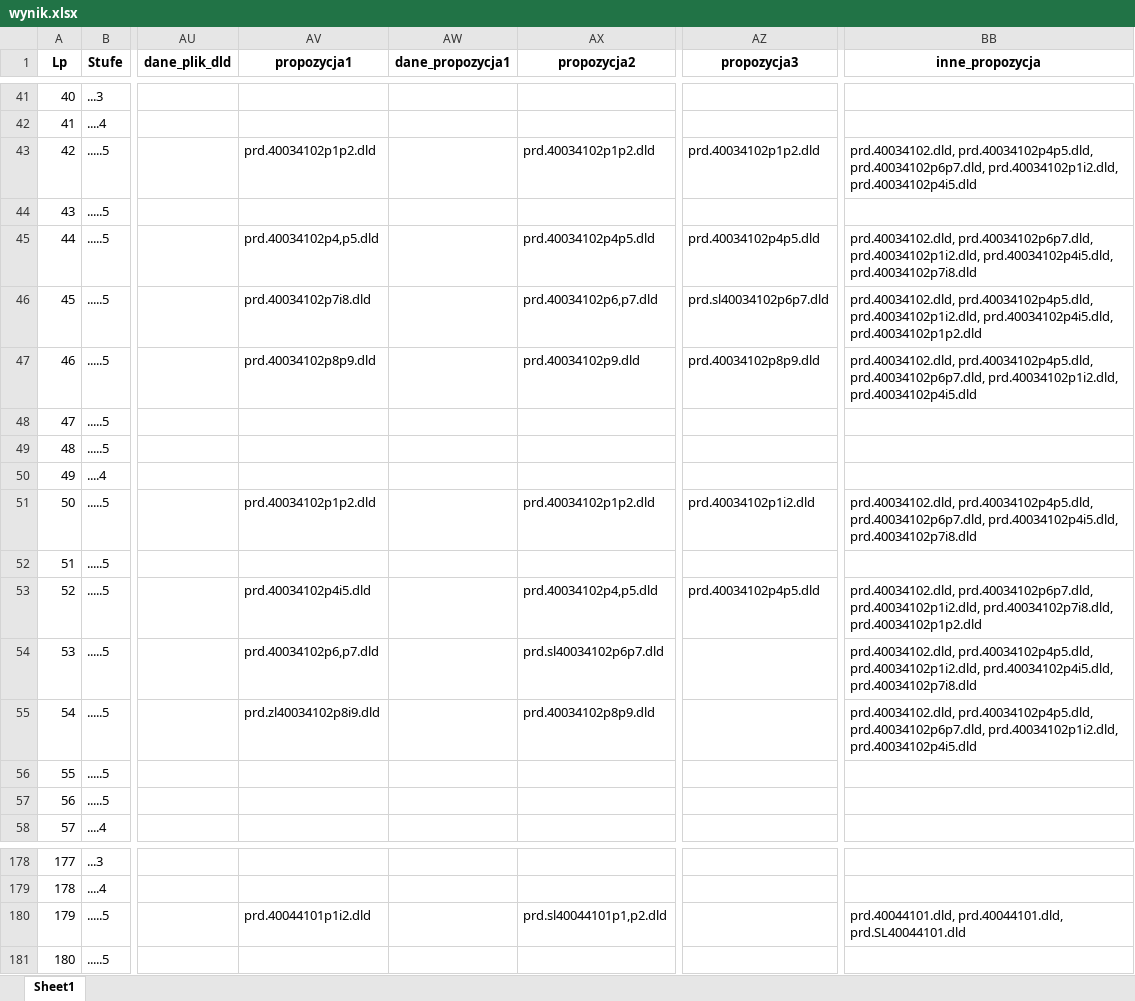
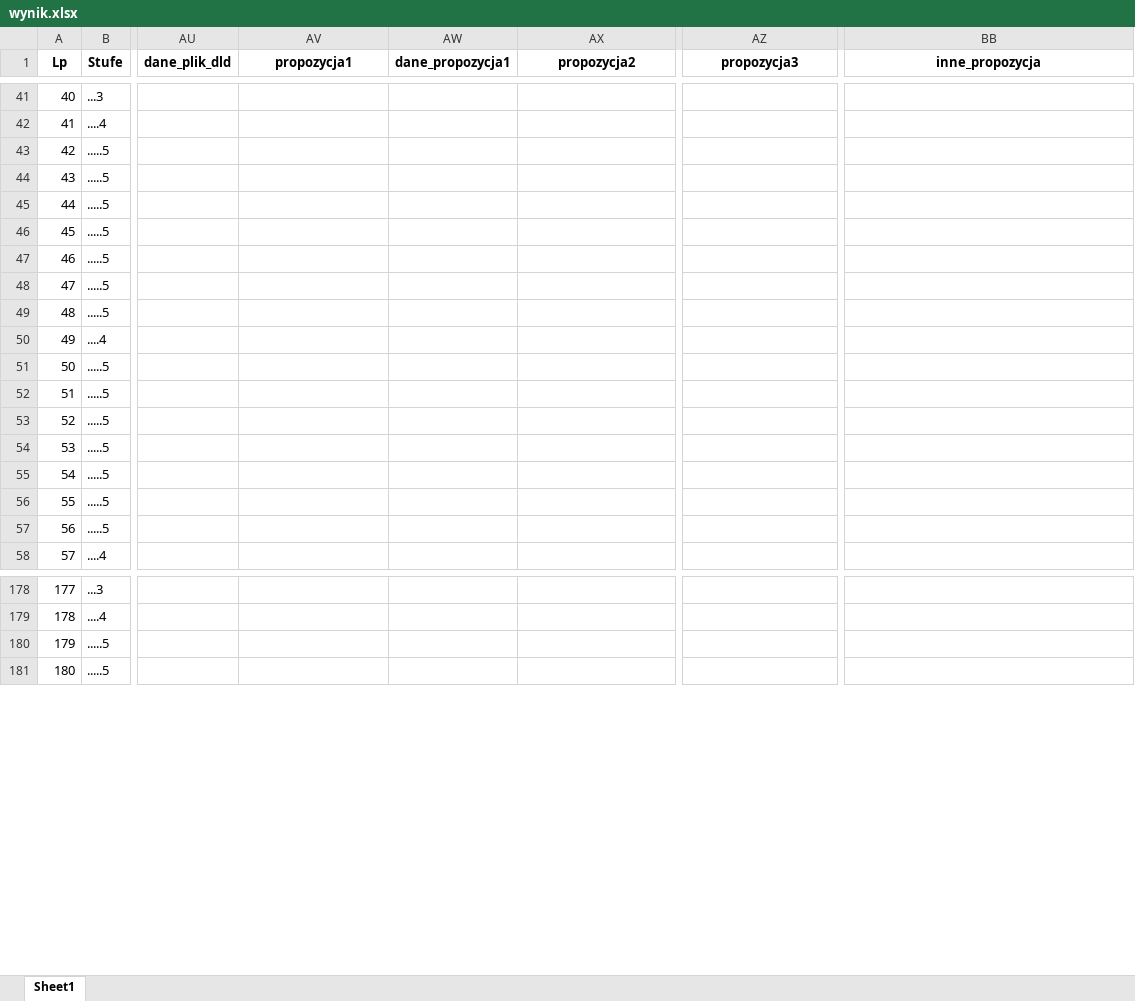
Before and after one commit to pkonieczny007/testy_GEOMETRIA_GI-CIA, an Excel workbook: testy_modułów/wynik.xlsx, sheet Sheet1, drawn as a sheet; only a part is shown, gaps mark what is left out; values as stored, in another font and other column widths than the file's, no borders; the diff covers the shown part only; the diff names each change by its address in the sheet, - before the commit and + after, or states it on an @@ line.

```diff
--- a/testy_modułów/wynik.xlsx (sheet Sheet1)
+++ b/testy_modułów/wynik.xlsx (sheet Sheet1)
-AV43 (propozycja1): prd.40034102p1p2.dld
+AV43 (propozycja1): (empty)
-AX43 (propozycja2): prd.40034102p1p2.dld
+AX43 (propozycja2): (empty)
-AZ43 (propozycja3): prd.40034102p1p2.dld
+AZ43 (propozycja3): (empty)
-BB43 (inne_propozycja): prd.40034102.dld, prd.40034102p4p5.dld, prd.40034102p6p7.dld, prd.40034102p1i2.dld, prd.40034102p4i5.dld
+BB43 (inne_propozycja): (empty)
-AV45 (propozycja1): prd.40034102p4,p5.dld
+AV45 (propozycja1): (empty)
-AX45 (propozycja2): prd.40034102p4p5.dld
+AX45 (propozycja2): (empty)
-AZ45 (propozycja3): prd.40034102p4p5.dld
+AZ45 (propozycja3): (empty)
-BB45 (inne_propozycja): prd.40034102.dld, prd.40034102p6p7.dld, prd.40034102p1i2.dld, prd.40034102p4i5.dld, prd.40034102p7i8.dld
+BB45 (inne_propozycja): (empty)
-AV46 (propozycja1): prd.40034102p7i8.dld
+AV46 (propozycja1): (empty)
-AX46 (propozycja2): prd.40034102p6,p7.dld
+AX46 (propozycja2): (empty)
-AZ46 (propozycja3): prd.sl40034102p6p7.dld
+AZ46 (propozycja3): (empty)
-BB46 (inne_propozycja): prd.40034102.dld, prd.40034102p4p5.dld, prd.40034102p1i2.dld, prd.40034102p4i5.dld, prd.40034102p1p2.dld
+BB46 (inne_propozycja): (empty)
-AV47 (propozycja1): prd.40034102p8p9.dld
+AV47 (propozycja1): (empty)
-AX47 (propozycja2): prd.40034102p9.dld
+AX47 (propozycja2): (empty)
-AZ47 (propozycja3): prd.40034102p8p9.dld
+AZ47 (propozycja3): (empty)
-BB47 (inne_propozycja): prd.40034102.dld, prd.40034102p4p5.dld, prd.40034102p6p7.dld, prd.40034102p1i2.dld, prd.40034102p4i5.dld
+BB47 (inne_propozycja): (empty)
-AV51 (propozycja1): prd.40034102p1p2.dld
+AV51 (propozycja1): (empty)
-AX51 (propozycja2): prd.40034102p1p2.dld
+AX51 (propozycja2): (empty)
-AZ51 (propozycja3): prd.40034102p1i2.dld
+AZ51 (propozycja3): (empty)
-BB51 (inne_propozycja): prd.40034102.dld, prd.40034102p4p5.dld, prd.40034102p6p7.dld, prd.40034102p4i5.dld, prd.40034102p7i8.dld
+BB51 (inne_propozycja): (empty)
-AV53 (propozycja1): prd.40034102p4i5.dld
+AV53 (propozycja1): (empty)
-AX53 (propozycja2): prd.40034102p4,p5.dld
+AX53 (propozycja2): (empty)
-AZ53 (propozycja3): prd.40034102p4p5.dld
+AZ53 (propozycja3): (empty)
-BB53 (inne_propozycja): prd.40034102.dld, prd.40034102p6p7.dld, prd.40034102p1i2.dld, prd.40034102p7i8.dld, prd.40034102p1p2.dld
+BB53 (inne_propozycja): (empty)
-AV54 (propozycja1): prd.40034102p6,p7.dld
+AV54 (propozycja1): (empty)
-AX54 (propozycja2): prd.sl40034102p6p7.dld
+AX54 (propozycja2): (empty)
-BB54 (inne_propozycja): prd.40034102.dld, prd.40034102p4p5.dld, prd.40034102p1i2.dld, prd.40034102p4i5.dld, prd.40034102p7i8.dld
+BB54 (inne_propozycja): (empty)
-AV55 (propozycja1): prd.zl40034102p8i9.dld
+AV55 (propozycja1): (empty)
-AX55 (propozycja2): prd.40034102p8p9.dld
+AX55 (propozycja2): (empty)
-BB55 (inne_propozycja): prd.40034102.dld, prd.40034102p4p5.dld, prd.40034102p6p7.dld, prd.40034102p1i2.dld, prd.40034102p4i5.dld
+BB55 (inne_propozycja): (empty)
-AV180 (propozycja1): prd.40044101p1i2.dld
+AV180 (propozycja1): (empty)
-AX180 (propozycja2): prd.sl40044101p1,p2.dld
+AX180 (propozycja2): (empty)
-BB180 (inne_propozycja): prd.40044101.dld, prd.40044101.dld, prd.SL40044101.dld
+BB180 (inne_propozycja): (empty)
```
Also changed, not shown: 97 edited cells elsewhere in this sheet, testy_modułów/wykaz.xlsx, 8 other files.
